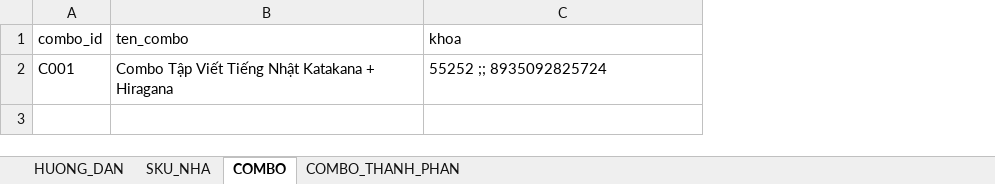
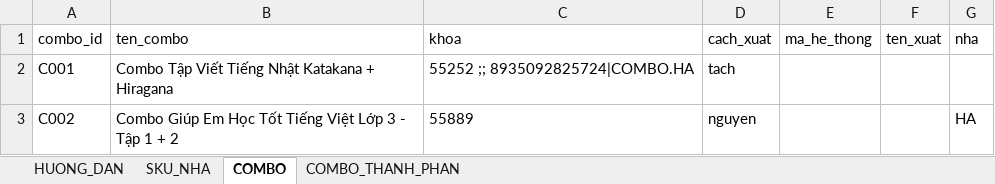
Before and after one commit to nsspace-dot/tach-don-nhap-nha, an Excel workbook: templates/mau-nap-danh-muc.xlsx, sheet COMBO, drawn as a sheet; values as stored, in another font and other column widths than the file's, no borders; the diff names each change by its address in the sheet, - before the commit and + after, or states it on an @@ line.

```diff
--- a/templates/mau-nap-danh-muc.xlsx (sheet COMBO)
+++ b/templates/mau-nap-danh-muc.xlsx (sheet COMBO)
+column D (cach_xuat), row 2: tach
+column E (ma_he_thong), empty
+column F (ten_xuat), empty
+column G (nha), empty
-C2 (khoa): 55252 ;; 8935092825724
+C2 (khoa): 55252 ;; 8935092825724|COMBO.HA
+row 3: C002 | Combo Giúp Em Học Tốt Tiếng Việt Lớp 3 - Tập 1 + 2 | 55889 | nguyen |  |  | HA
```
Also changed, not shown: sheet HUONG_DAN, 14 other files.
